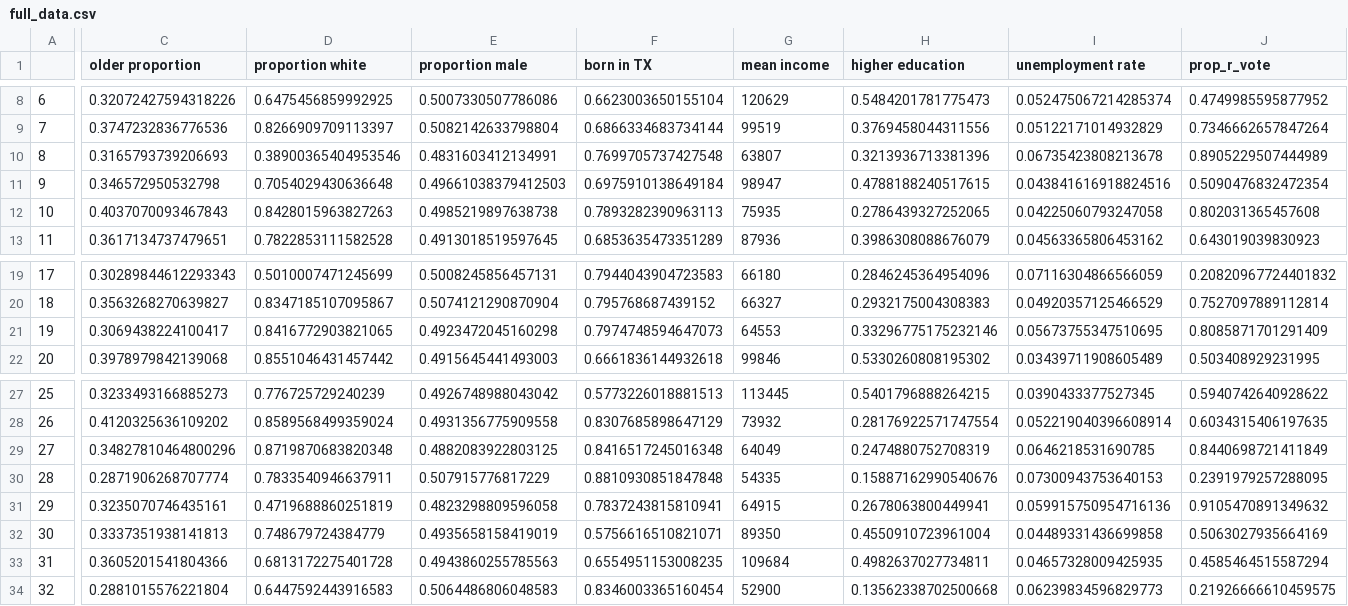
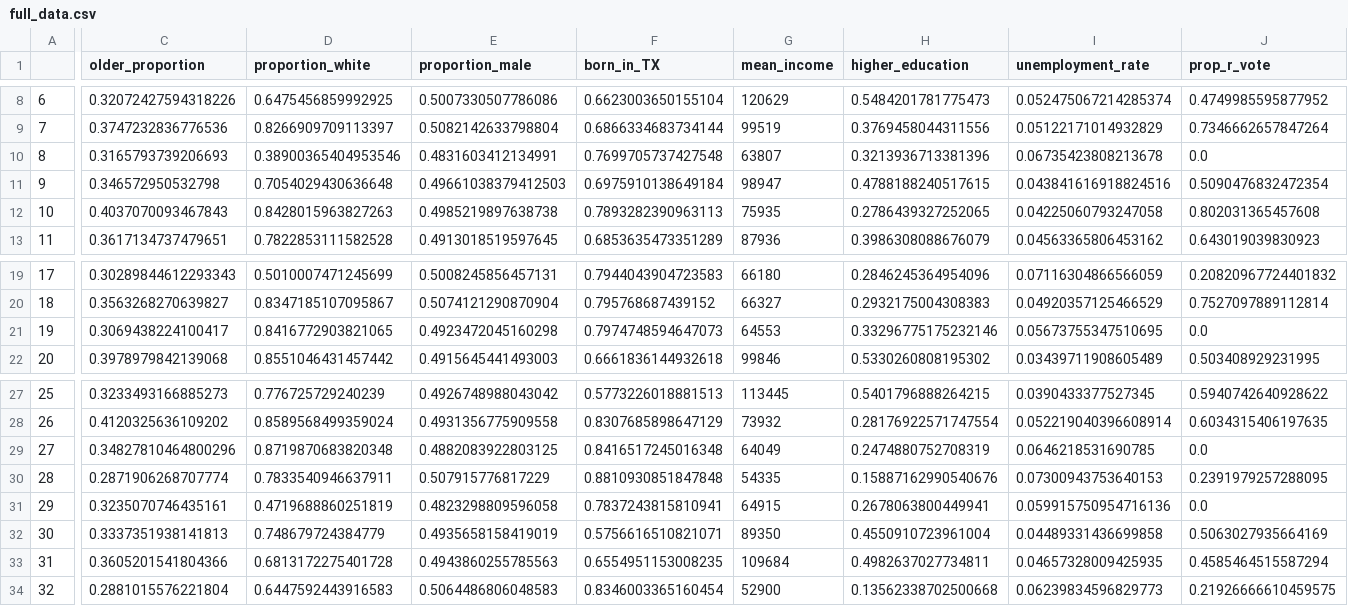
Before and after one commit to jjacisin/mod_2_project_ds102218, a CSV file: full_data.csv, drawn as a sheet; only a part is shown, gaps mark what is left out; the diff names each change by its address in the sheet, - before the commit and + after, or states it on an @@ line.

```diff
--- a/full_data.csv
+++ b/full_data.csv
-C1: older proportion
+C1: older_proportion
-D1: proportion white
+D1: proportion_white
-E1: proportion male
+E1: proportion_male
-F1: born in TX
+F1: born_in_TX
-G1: mean income
+G1: mean_income
-H1: higher education
+H1: higher_education
-I1: unemployment rate
+I1: unemployment_rate
-J10 (prop_r_vote): 0.8905229507444989
+J10 (prop_r_vote): 0.0
-J21 (prop_r_vote): 0.8085871701291409
+J21 (prop_r_vote): 0.0
-J29 (prop_r_vote): 0.8440698721411849
+J29 (prop_r_vote): 0.0
-J31 (prop_r_vote): 0.9105470891349632
+J31 (prop_r_vote): 0.0
```
Also changed, not shown: election_data.csv, population_data.csv, 9 other files.
